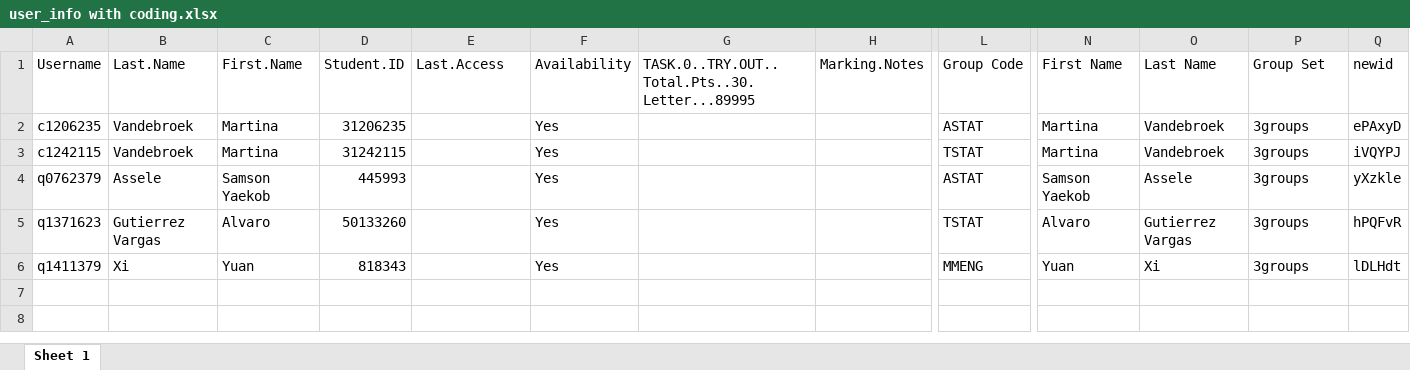
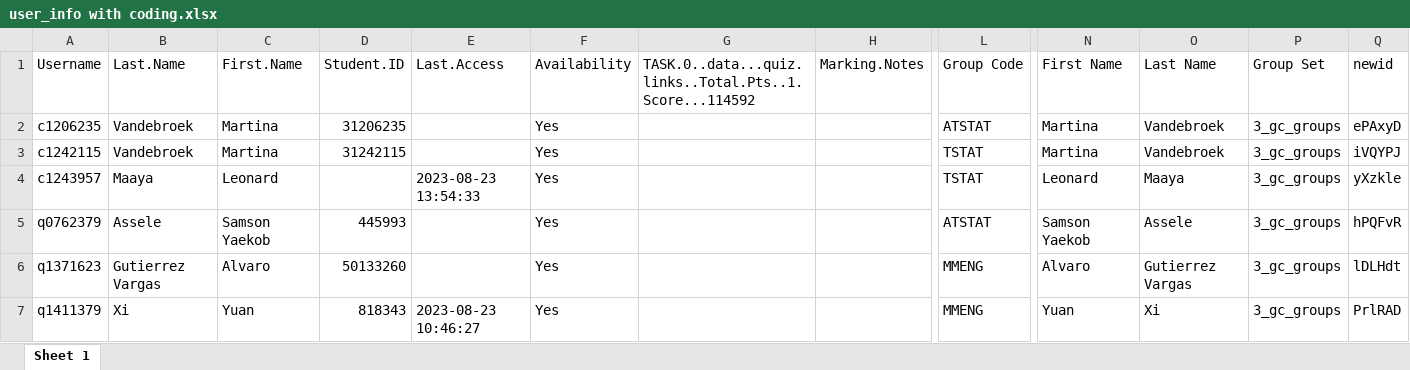
Before and after one commit to lwafula/projects, an Excel workbook: MVandebroek/TAKEN/TASK0/1. FILES/user_info with coding.xlsx, sheet Sheet 1, drawn as a sheet; only a part is shown, gaps mark what is left out; values as stored, in another font and other column widths than the file's, no borders; addresses are those after the commit; rows hold the shown columns only; the diff names each change by its address in the sheet, - before the commit and + after, or states it on an @@ line.

```diff
--- a/MVandebroek/TAKEN/TASK0/1. FILES/user_info with coding.xlsx (sheet Sheet 1)
+++ b/MVandebroek/TAKEN/TASK0/1. FILES/user_info with coding.xlsx (sheet Sheet 1)
-G1: TASK.0..TRY.OUT..Total.Pts..30.Letter...89995
+G1: TASK.0..data...quiz.links..Total.Pts..1.Score...114592
-L2 (Group Code): ASTAT
+L2 (Group Code): ATSTAT
-P2:P3 (Group Set): 3groups
+P2:P3 (Group Set): 3_gc_groups
+row 4: c1243957 | Maaya | Leonard |  | 2023-08-23 13:54:33 | Yes |  |  | TSTAT | Leonard | Maaya | 3_gc_groups | yXzkle
-L5 (Group Code): ASTAT
+L5 (Group Code): ATSTAT
-P5:P7 (Group Set): 3groups
+P5:P7 (Group Set): 3_gc_groups
-Q5 (newid): yXzkle
+Q5 (newid): hPQFvR
-L6 (Group Code): TSTAT
+L6 (Group Code): MMENG
-Q6 (newid): hPQFvR
+Q6 (newid): lDLHdt
-E7 (Last.Access): (empty)
+E7 (Last.Access): 2023-08-23 10:46:27
-Q7 (newid): lDLHdt
+Q7 (newid): PrlRAD
```
Also changed, not shown: MVandebroek/TAKEN/TASK0/1. FILES/indquestions_taak0.xlsx, MVandebroek/TAKEN/TASK0/1. FILES/responses_test_TAAK0.xlsx, 44 other files.
